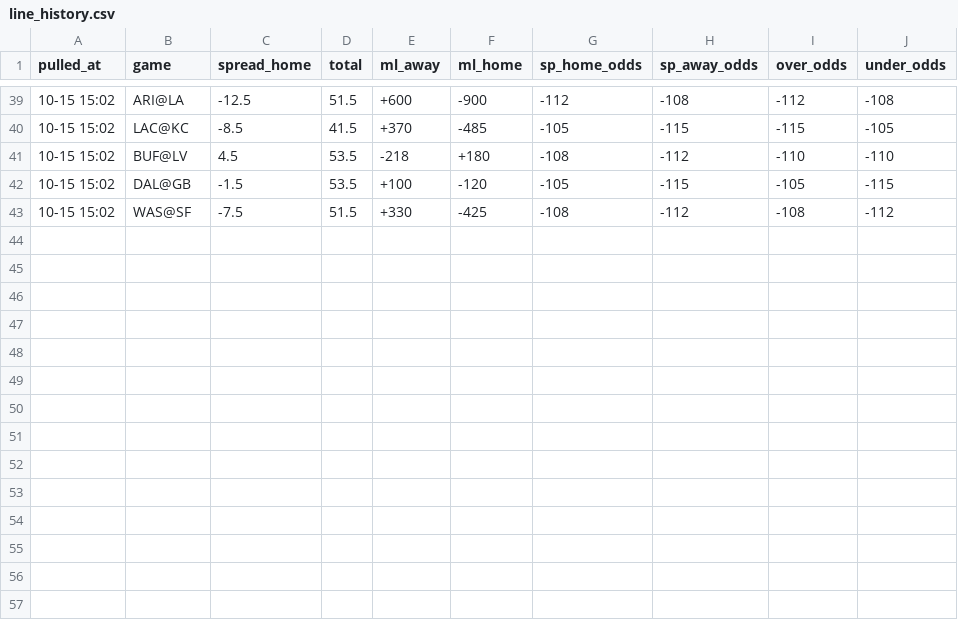
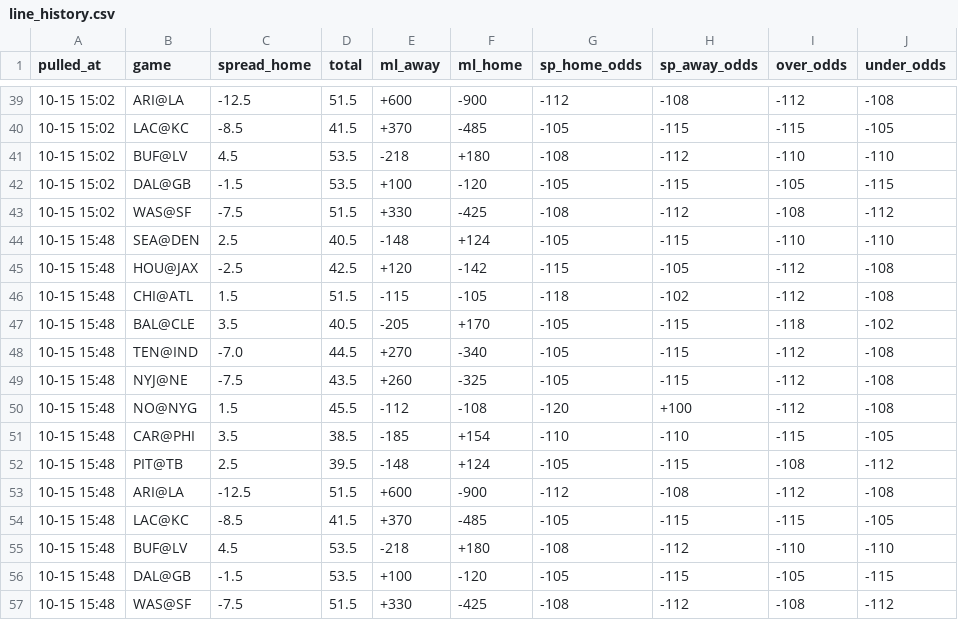
Before and after one commit to hyongdopaulyoon-sketch/hyongdopaulyoon-sketch-nfl-weekly, a CSV file: data/2026-w06/line_history.csv, drawn as a sheet; only a part is shown, gaps mark what is left out; the diff names each change by its address in the sheet, - before the commit and + after, or states it on an @@ line.

```diff
--- a/data/2026-w06/line_history.csv
+++ b/data/2026-w06/line_history.csv
+row 44: 10-15 15:48 | SEA@DEN | 2.5 | 40.5 | -148 | +124 | -105 | -115 | -110 | -110
+row 45: 10-15 15:48 | HOU@JAX | -2.5 | 42.5 | +120 | -142 | -115 | -105 | -112 | -108
+row 46: 10-15 15:48 | CHI@ATL | 1.5 | 51.5 | -115 | -105 | -118 | -102 | -112 | -108
+row 47: 10-15 15:48 | BAL@CLE | 3.5 | 40.5 | -205 | +170 | -105 | -115 | -118 | -102
+row 48: 10-15 15:48 | TEN@IND | -7.0 | 44.5 | +270 | -340 | -105 | -115 | -112 | -108
+row 49: 10-15 15:48 | NYJ@NE | -7.5 | 43.5 | +260 | -325 | -105 | -115 | -112 | -108
+row 50: 10-15 15:48 | NO@NYG | 1.5 | 45.5 | -112 | -108 | -120 | +100 | -112 | -108
+row 51: 10-15 15:48 | CAR@PHI | 3.5 | 38.5 | -185 | +154 | -110 | -110 | -115 | -105
+row 52: 10-15 15:48 | PIT@TB | 2.5 | 39.5 | -148 | +124 | -105 | -115 | -108 | -112
+row 53: 10-15 15:48 | ARI@LA | -12.5 | 51.5 | +600 | -900 | -112 | -108 | -112 | -108
+row 54: 10-15 15:48 | LAC@KC | -8.5 | 41.5 | +370 | -485 | -105 | -115 | -115 | -105
+row 55: 10-15 15:48 | BUF@LV | 4.5 | 53.5 | -218 | +180 | -108 | -112 | -110 | -110
+row 56: 10-15 15:48 | DAL@GB | -1.5 | 53.5 | +100 | -120 | -105 | -115 | -105 | -115
+row 57: 10-15 15:48 | WAS@SF | -7.5 | 51.5 | +330 | -425 | -108 | -112 | -108 | -112
```
Also changed, not shown: data/2026-w06/predictions.csv, data/picks.csv, 7 other files.
